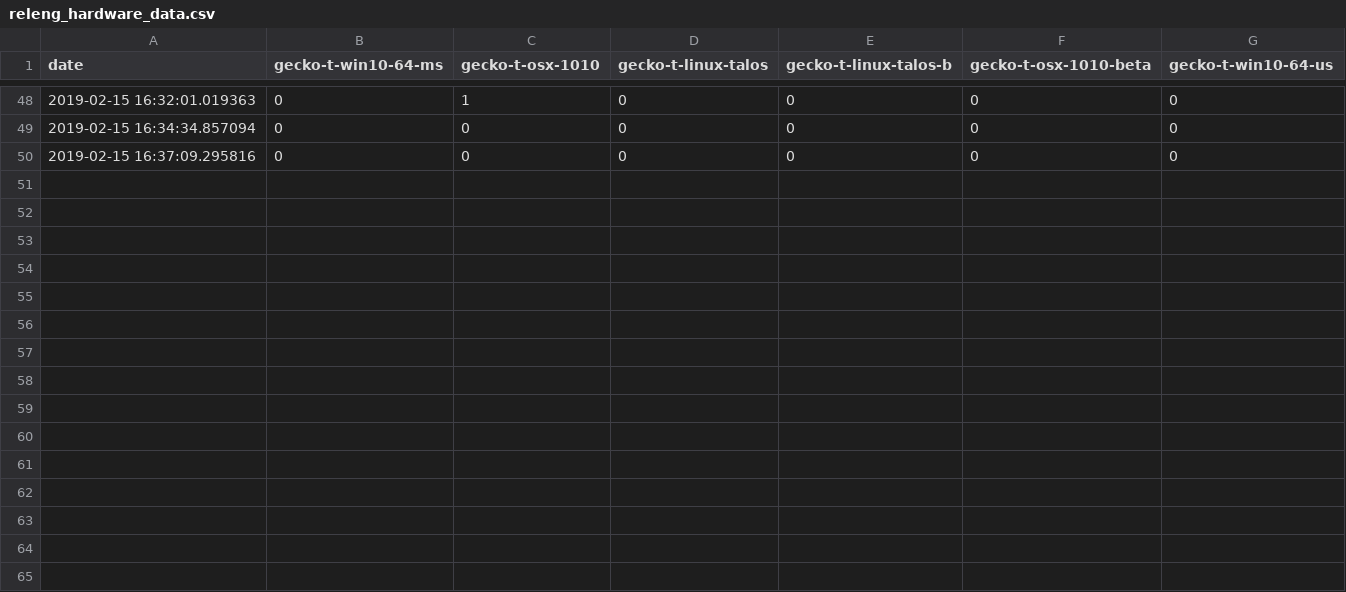
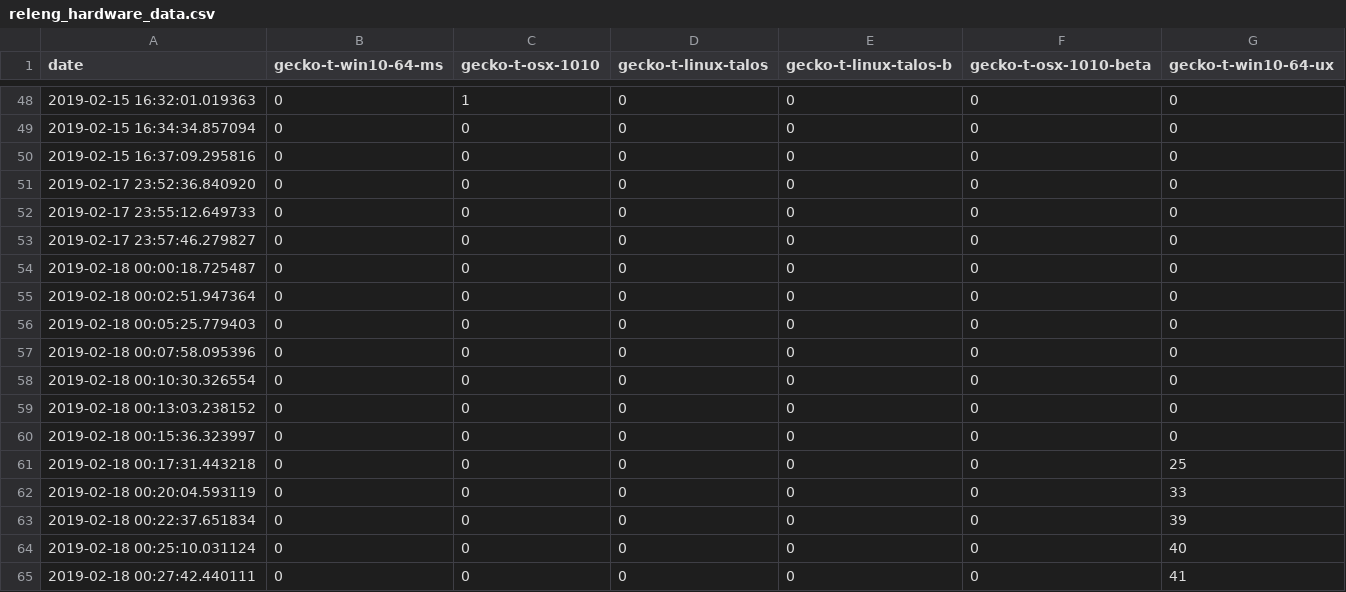
Before and after one commit to mozilla-releng/pending_queue_monitor, a CSV file: csv_data/releng_hardware_data.csv, drawn as a sheet; only a part is shown, gaps mark what is left out; the diff names each change by its address in the sheet, - before the commit and + after, or states it on an @@ line.

```diff
--- a/csv_data/releng_hardware_data.csv
+++ b/csv_data/releng_hardware_data.csv
-G1: gecko-t-win10-64-us
+G1: gecko-t-win10-64-ux
+row 51: 2019-02-17 23:52:36.840920 | 0 | 0 | 0 | 0 | 0 | 0
+row 52: 2019-02-17 23:55:12.649733 | 0 | 0 | 0 | 0 | 0 | 0
+row 53: 2019-02-17 23:57:46.279827 | 0 | 0 | 0 | 0 | 0 | 0
+row 54: 2019-02-18 00:00:18.725487 | 0 | 0 | 0 | 0 | 0 | 0
+row 55: 2019-02-18 00:02:51.947364 | 0 | 0 | 0 | 0 | 0 | 0
+row 56: 2019-02-18 00:05:25.779403 | 0 | 0 | 0 | 0 | 0 | 0
+row 57: 2019-02-18 00:07:58.095396 | 0 | 0 | 0 | 0 | 0 | 0
+row 58: 2019-02-18 00:10:30.326554 | 0 | 0 | 0 | 0 | 0 | 0
+row 59: 2019-02-18 00:13:03.238152 | 0 | 0 | 0 | 0 | 0 | 0
+row 60: 2019-02-18 00:15:36.323997 | 0 | 0 | 0 | 0 | 0 | 0
+row 61: 2019-02-18 00:17:31.443218 | 0 | 0 | 0 | 0 | 0 | 25
+row 62: 2019-02-18 00:20:04.593119 | 0 | 0 | 0 | 0 | 0 | 33
+row 63: 2019-02-18 00:22:37.651834 | 0 | 0 | 0 | 0 | 0 | 39
+row 64: 2019-02-18 00:25:10.031124 | 0 | 0 | 0 | 0 | 0 | 40
+row 65: 2019-02-18 00:27:42.440111 | 0 | 0 | 0 | 0 | 0 | 41
```
Also changed, not shown: csv_data/aws_provisioner_data.csv, 4 other files.
